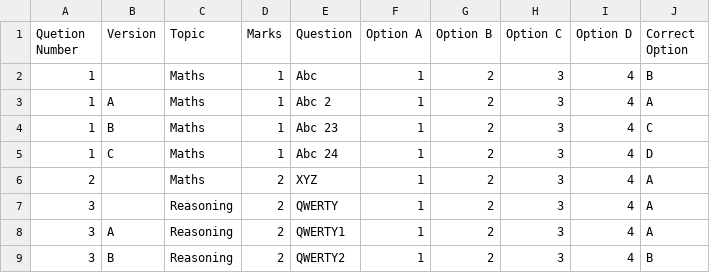
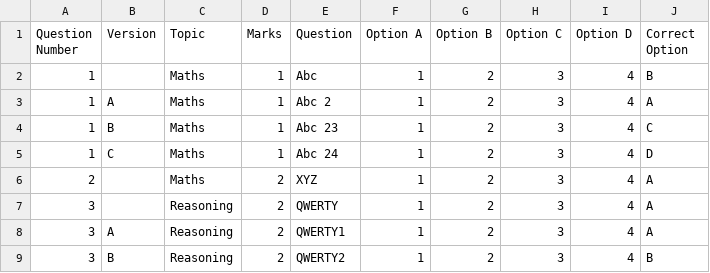
Before and after one commit to mittal-vyas-tatvasoft-com/AptitudeTest_Frontend, a CSV file: src/assets/import-sample/Test Question Import Sample.csv, drawn as a sheet.

Commit message:
spelling corrected

```diff
--- a/src/assets/import-sample/Test Question Import Sample.csv
+++ b/src/assets/import-sample/Test Question Import Sample.csv
@@ -1,2 +1,2 @@
-Quetion Number,Version,Topic,Marks,Question,Option A,Option B,Option C,Option D,Correct Option
+Question Number,Version,Topic,Marks,Question,Option A,Option B,Option C,Option D,Correct Option
 1,,Maths,1,"Abc",1,2,3,4,B
```
